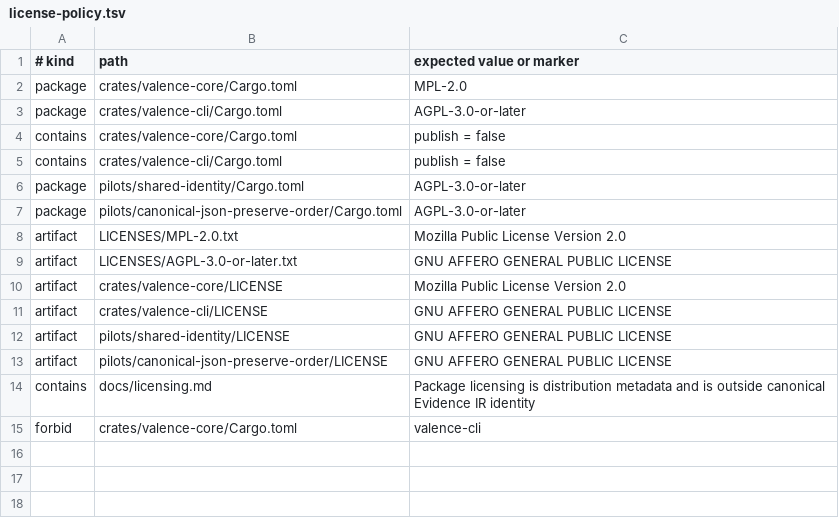
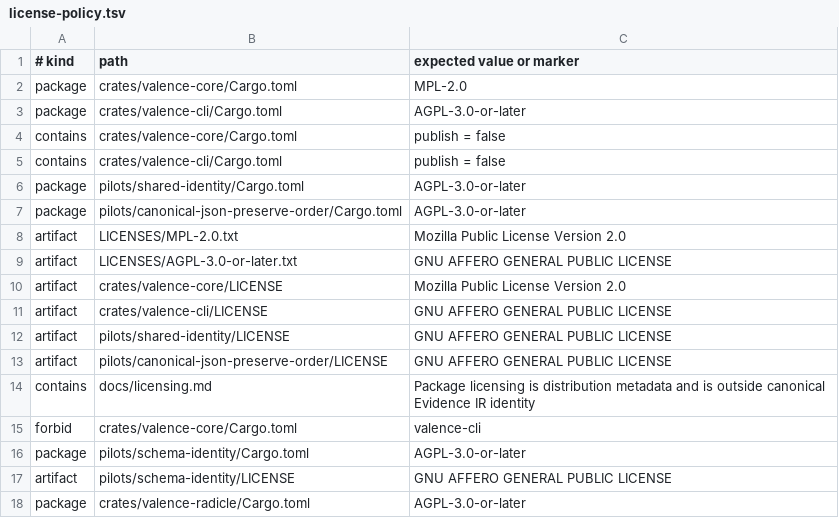
Before and after one commit to OnixResearch/valence, a TSV file: license-policy.tsv, drawn as a sheet.

Commit message:
Prepare public release sources and metadata
Switch the artifact-auth Cargo and Nix pins to anonymous HTTPS at the same reviewed revision, relock with their owning tools, and keep source admission fail-closed. Complete license-policy coverage for workspace packages, add the missing schema-pilot license text, replace personal absolute paths with portable placeholders, document a portable Cairn invocation, add least-privilege CI permissions, and link the security policy. Add the corresponding native Cairn change with a delta requirement for anonymous public transport.

```diff
--- a/license-policy.tsv
+++ b/license-policy.tsv
@@ -15 +15,4 @@ contains	docs/licensing.md	Package licensing is distribution metadata and is out
 forbid	crates/valence-core/Cargo.toml	valence-cli
+package	pilots/schema-identity/Cargo.toml	AGPL-3.0-or-later
+artifact	pilots/schema-identity/LICENSE	GNU AFFERO GENERAL PUBLIC LICENSE
+package	crates/valence-radicle/Cargo.toml	AGPL-3.0-or-later
```
Also changed, not shown: 20 other files.
